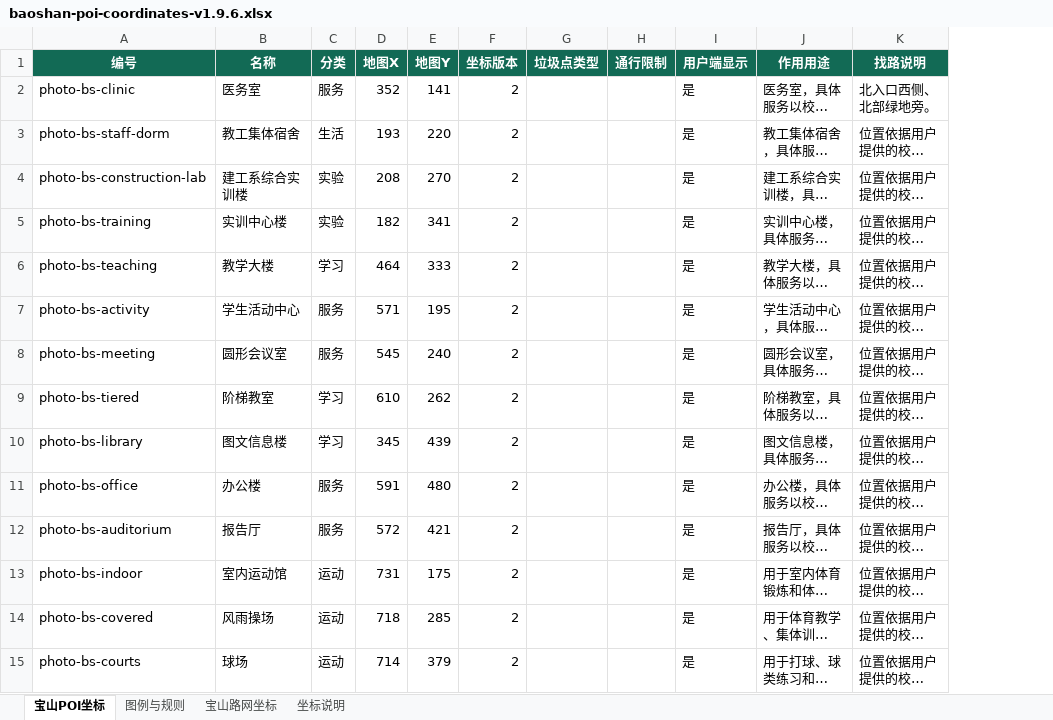
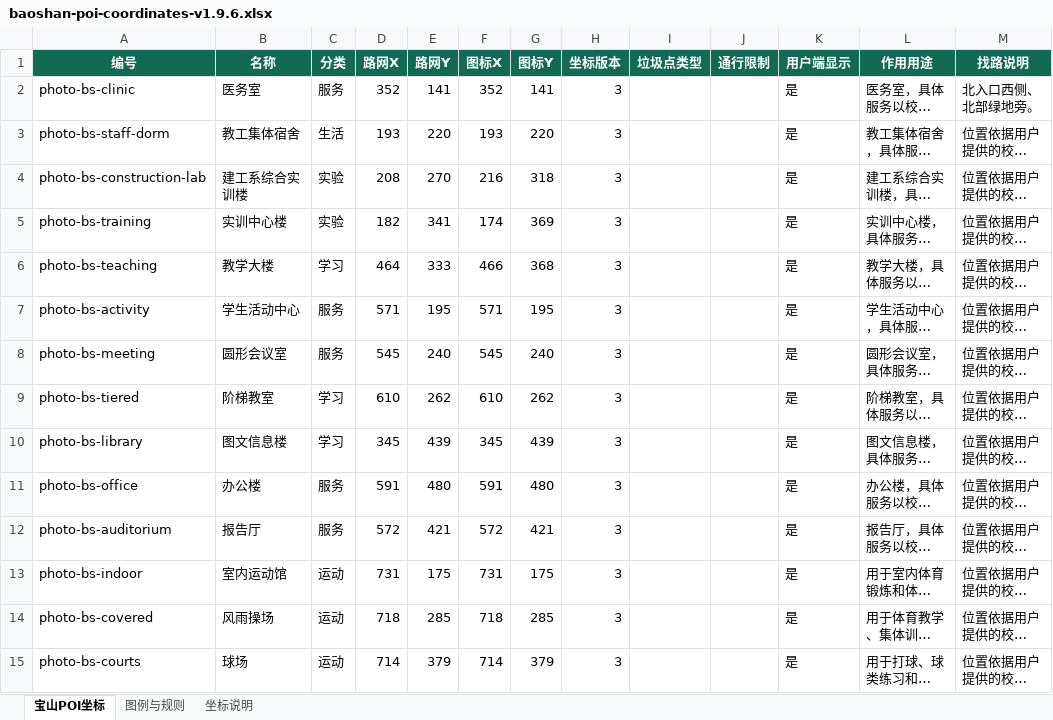
Before and after one commit to uy6i/xiaoyuandaohangAPP, an Excel workbook: map-data/baoshan-poi-coordinates-v1.9.6.xlsx, sheet 宝山POI坐标, drawn as a sheet; only a part is shown; long unchanged cells end in …; values as stored, in another font and other column widths than the file's, no borders; addresses are those after the commit; the diff covers the shown part only; the diff names each change by its address in the sheet, - before the commit and + after, or states it on an @@ line.

```diff
--- a/map-data/baoshan-poi-coordinates-v1.9.6.xlsx (sheet 宝山POI坐标)
+++ b/map-data/baoshan-poi-coordinates-v1.9.6.xlsx (sheet 宝山POI坐标)
-sheet tab: 宝山路网坐标
+column F (图标X), rows 2-15: 352 | 193 | 216 | 174 | 466 | 571 | 545 | 610 | 345 | 591 | 572 | 731 | 718 | 714
+column G (图标Y), rows 2-15: 141 | 220 | 318 | 369 | 368 | 195 | 240 | 262 | 439 | 480 | 421 | 175 | 285 | 379
-D1: 地图X
+D1: 路网X
-E1: 地图Y
+E1: 路网Y
-H2:H15 (坐标版本): 2
+H2:H15 (坐标版本): 3
```
Also changed, not shown: 26 edited cells elsewhere in this sheet, sheet 图例与规则, sheet 坐标说明, 9 other files.
